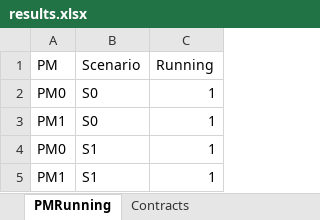
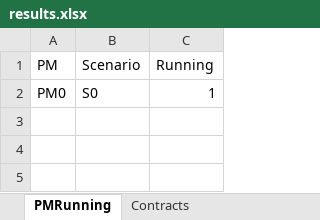
Before and after one commit to th28/thesis, an Excel workbook: results.xlsx, sheet PMRunning, drawn as a sheet; values as stored, in another font and other column widths than the file's, no borders; the diff names each change by its address in the sheet, - before the commit and + after, or states it on an @@ line.

```diff
--- a/results.xlsx (sheet PMRunning)
+++ b/results.xlsx (sheet PMRunning)
-row 3: PM1 | S0 | 1
-row 4: PM0 | S1 | 1
-row 5: PM1 | S1 | 1
```
Also changed, not shown: sheet RawMaterialContract, sheet Inventory, sheet Production, sheet Contracts, sheet RawMaterialInventory, sheet RawMaterialPrices, 4 other files.
